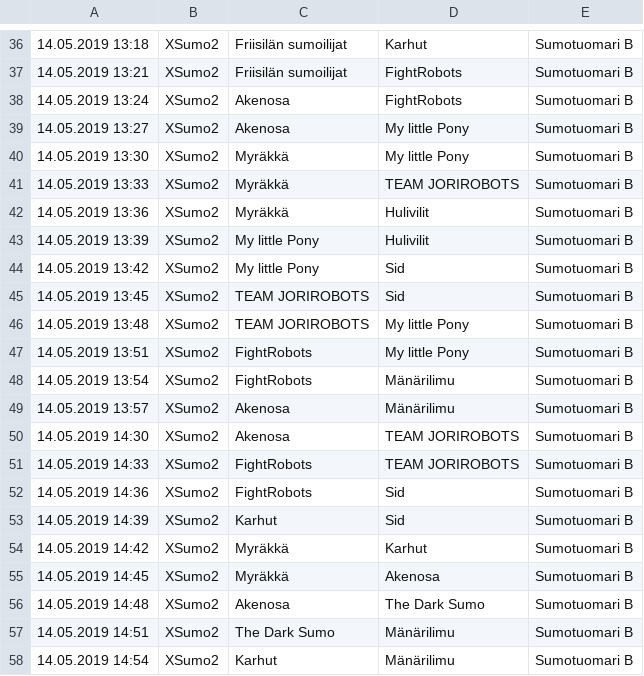
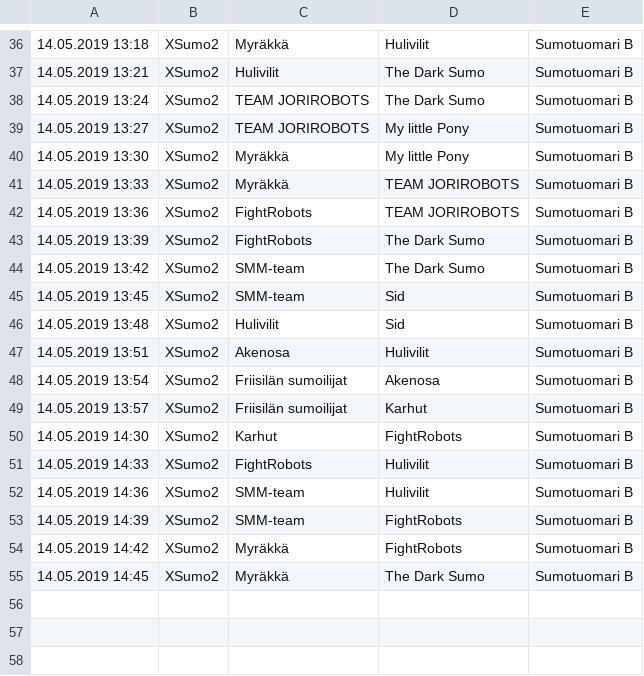
Before and after one commit to teknologiakerho/innokas-tulospalvelu2019, a TSV file: aikataulut/xsumo/tsv/as1/xs.as1.2.tsv, drawn as a sheet; only a part is shown, gaps mark what is left out; the diff covers the shown part only.

Commit message:
xs.as1: Mänärilimu muumilimun tilalle

```diff
--- a/aikataulut/xsumo/tsv/as1/xs.as1.2.tsv
+++ b/aikataulut/xsumo/tsv/as1/xs.as1.2.tsv
@@ -36,23 +36,20 @@
-14.05.2019 13:18	XSumo2	Friisilän sumoilijat	Karhut	Sumotuomari B
-14.05.2019 13:21	XSumo2	Friisilän sumoilijat	FightRobots	Sumotuomari B
-14.05.2019 13:24	XSumo2	Akenosa	FightRobots	Sumotuomari B
-14.05.2019 13:27	XSumo2	Akenosa	My little Pony	Sumotuomari B
+14.05.2019 13:18	XSumo2	Myräkkä	Hulivilit	Sumotuomari B
+14.05.2019 13:21	XSumo2	Hulivilit	The Dark Sumo	Sumotuomari B
+14.05.2019 13:24	XSumo2	TEAM JORIROBOTS	The Dark Sumo	Sumotuomari B
+14.05.2019 13:27	XSumo2	TEAM JORIROBOTS	My little Pony	Sumotuomari B
 14.05.2019 13:30	XSumo2	Myräkkä	My little Pony	Sumotuomari B
 14.05.2019 13:33	XSumo2	Myräkkä	TEAM JORIROBOTS	Sumotuomari B
-14.05.2019 13:36	XSumo2	Myräkkä	Hulivilit	Sumotuomari B
-14.05.2019 13:39	XSumo2	My little Pony	Hulivilit	Sumotuomari B
-14.05.2019 13:42	XSumo2	My little Pony	Sid	Sumotuomari B
-14.05.2019 13:45	XSumo2	TEAM JORIROBOTS	Sid	Sumotuomari B
-14.05.2019 13:48	XSumo2	TEAM JORIROBOTS	My little Pony	Sumotuomari B
-14.05.2019 13:51	XSumo2	FightRobots	My little Pony	Sumotuomari B
-14.05.2019 13:54	XSumo2	FightRobots	Mänärilimu	Sumotuomari B
-14.05.2019 13:57	XSumo2	Akenosa	Mänärilimu	Sumotuomari B
-14.05.2019 14:30	XSumo2	Akenosa	TEAM JORIROBOTS	Sumotuomari B
-14.05.2019 14:33	XSumo2	FightRobots	TEAM JORIROBOTS	Sumotuomari B
-14.05.2019 14:36	XSumo2	FightRobots	Sid	Sumotuomari B
-14.05.2019 14:39	XSumo2	Karhut	Sid	Sumotuomari B
-14.05.2019 14:42	XSumo2	Myräkkä	Karhut	Sumotuomari B
-14.05.2019 14:45	XSumo2	Myräkkä	Akenosa	Sumotuomari B
-14.05.2019 14:48	XSumo2	Akenosa	The Dark Sumo	Sumotuomari B
-14.05.2019 14:51	XSumo2	The Dark Sumo	Mänärilimu	Sumotuomari B
-14.05.2019 14:54	XSumo2	Karhut	Mänärilimu	Sumotuomari B
+14.05.2019 13:36	XSumo2	FightRobots	TEAM JORIROBOTS	Sumotuomari B
+14.05.2019 13:39	XSumo2	FightRobots	The Dark Sumo	Sumotuomari B
+14.05.2019 13:42	XSumo2	SMM-team	The Dark Sumo	Sumotuomari B
+14.05.2019 13:45	XSumo2	SMM-team	Sid	Sumotuomari B
+14.05.2019 13:48	XSumo2	Hulivilit	Sid	Sumotuomari B
+14.05.2019 13:51	XSumo2	Akenosa	Hulivilit	Sumotuomari B
+14.05.2019 13:54	XSumo2	Friisilän sumoilijat	Akenosa	Sumotuomari B
+14.05.2019 13:57	XSumo2	Friisilän sumoilijat	Karhut	Sumotuomari B
+14.05.2019 14:30	XSumo2	Karhut	FightRobots	Sumotuomari B
+14.05.2019 14:33	XSumo2	FightRobots	Hulivilit	Sumotuomari B
+14.05.2019 14:36	XSumo2	SMM-team	Hulivilit	Sumotuomari B
+14.05.2019 14:39	XSumo2	SMM-team	FightRobots	Sumotuomari B
+14.05.2019 14:42	XSumo2	Myräkkä	FightRobots	Sumotuomari B
+14.05.2019 14:45	XSumo2	Myräkkä	The Dark Sumo	Sumotuomari B
```
Also changed, not shown: 8 removed rows and 67 edited cells elsewhere in this file, aikataulut/xsumo/tsv/as1/xs.as1.5.tsv, 3 other files.
